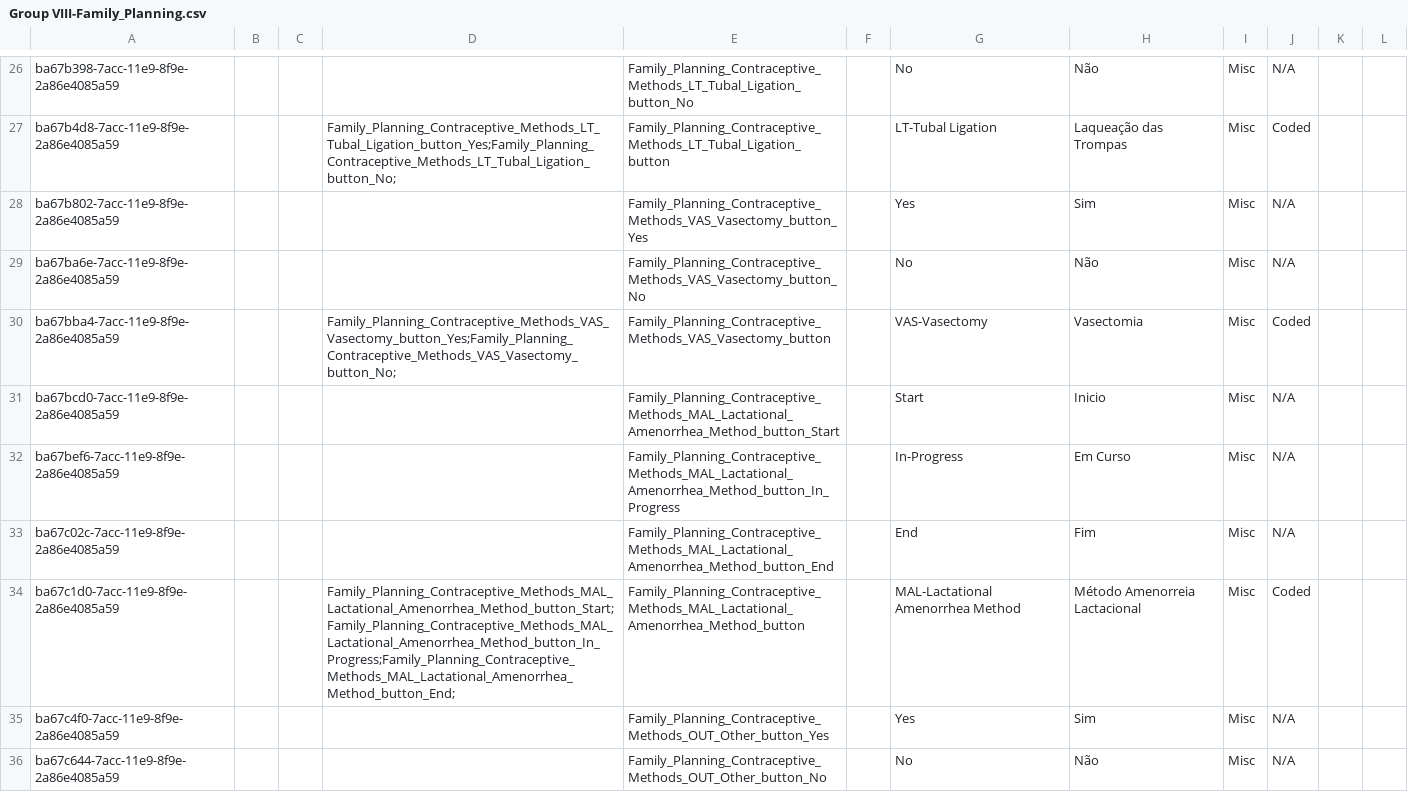
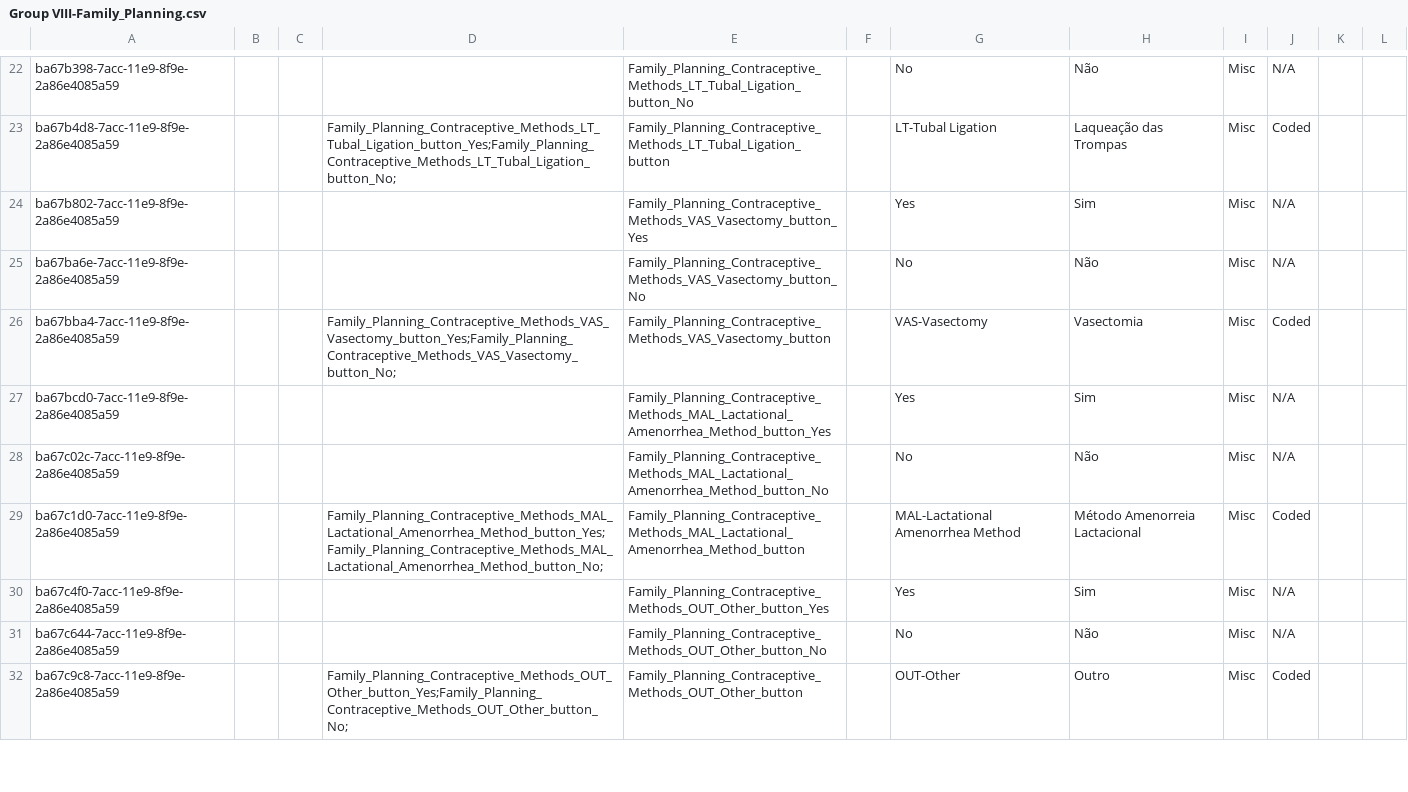
Before and after one commit to esaude/sesp-bahmni-metadata, a CSV file: configuration/concepts/Group VIII-Family_Planning.csv, drawn as a sheet; only a part is shown, gaps mark what is left out; the shorter side is filled out with more unchanged rows; the diff covers the shown part only.

Commit message:
Change selection option for "Método Amenorreia Lactacional" to Yes/No

```diff
--- a/configuration/concepts/Group VIII-Family_Planning.csv
+++ b/configuration/concepts/Group VIII-Family_Planning.csv
@@ -30,6 +26,5 @@ ba67ba6e-7acc-11e9-8f9e-2a86e4085a59,,,,Family_Planning_Contraceptive_Methods_VA
 ba67bba4-7acc-11e9-8f9e-2a86e4085a59,,,Family_Planning_Contraceptive_Methods_VAS_Vasectomy_button_Yes;Family_Planning_Contraceptive_Methods_VAS_Vasectomy_button_No;,Family_Planning_Contraceptive_Methods_VAS_Vasectomy_button,,VAS-Vasectomy,Vasectomia,Misc,Coded,,
-ba67bcd0-7acc-11e9-8f9e-2a86e4085a59,,,,Family_Planning_Contraceptive_Methods_MAL_Lactational_Amenorrhea_Method_button_Start,,Start,Inicio,Misc,N/A,,
-ba67bef6-7acc-11e9-8f9e-2a86e4085a59,,,,Family_Planning_Contraceptive_Methods_MAL_Lactational_Amenorrhea_Method_button_In_Progress,,In-Progress,Em Curso,Misc,N/A,,
-ba67c02c-7acc-11e9-8f9e-2a86e4085a59,,,,Family_Planning_Contraceptive_Methods_MAL_Lactational_Amenorrhea_Method_button_End,,End,Fim,Misc,N/A,,
-ba67c1d0-7acc-11e9-8f9e-2a86e4085a59,,,Family_Planning_Contraceptive_Methods_MAL_Lactational_Amenorrhea_Method_button_Start;Family_Planning_Contraceptive_Methods_MAL_Lactational_Amenorrhea_Method_button_In_Progress;Family_Planning_Contraceptive_Methods_MAL_Lactational_Amenorrhea_Method_button_End;,Family_Planning_Contraceptive_Methods_MAL_Lactational_Amenorrhea_Method_button,,MAL-Lactational Amenorrhea Method,Método Amenorreia Lactacional,Misc,Coded,,
+ba67bcd0-7acc-11e9-8f9e-2a86e4085a59,,,,Family_Planning_Contraceptive_Methods_MAL_Lactational_Amenorrhea_Method_button_Yes,,Yes,Sim,Misc,N/A,,
+ba67c02c-7acc-11e9-8f9e-2a86e4085a59,,,,Family_Planning_Contraceptive_Methods_MAL_Lactational_Amenorrhea_Method_button_No,,No,Não,Misc,N/A,,
+ba67c1d0-7acc-11e9-8f9e-2a86e4085a59,,,Family_Planning_Contraceptive_Methods_MAL_Lactational_Amenorrhea_Method_button_Yes;Family_Planning_Contraceptive_Methods_MAL_Lactational_Amenorrhea_Method_button_No;,Family_Planning_Contraceptive_Methods_MAL_Lactational_Amenorrhea_Method_button,,MAL-Lactational Amenorrhea Method,Método Amenorreia Lactacional,Misc,Coded,,
 ba67c4f0-7acc-11e9-8f9e-2a86e4085a59,,,,Family_Planning_Contraceptive_Methods_OUT_Other_button_Yes,,Yes,Sim,Misc,N/A,,
```
Also changed, not shown: 4 removed rows and 1 edited cell elsewhere in this file.
